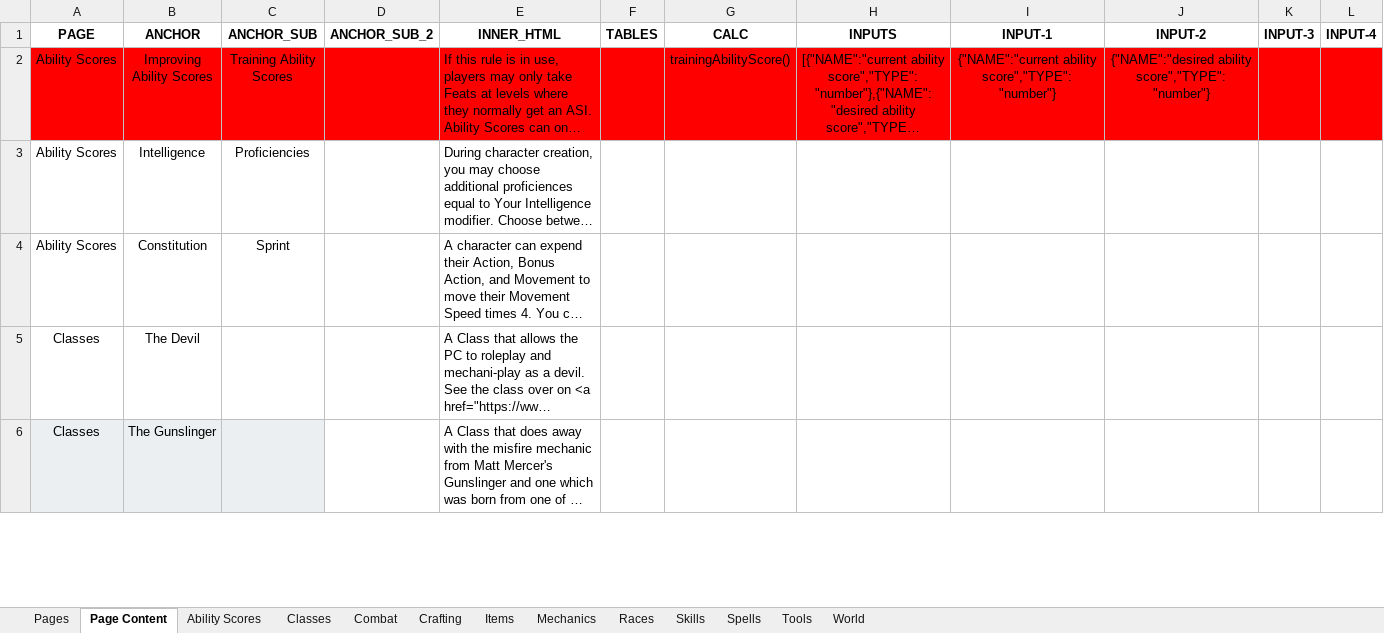
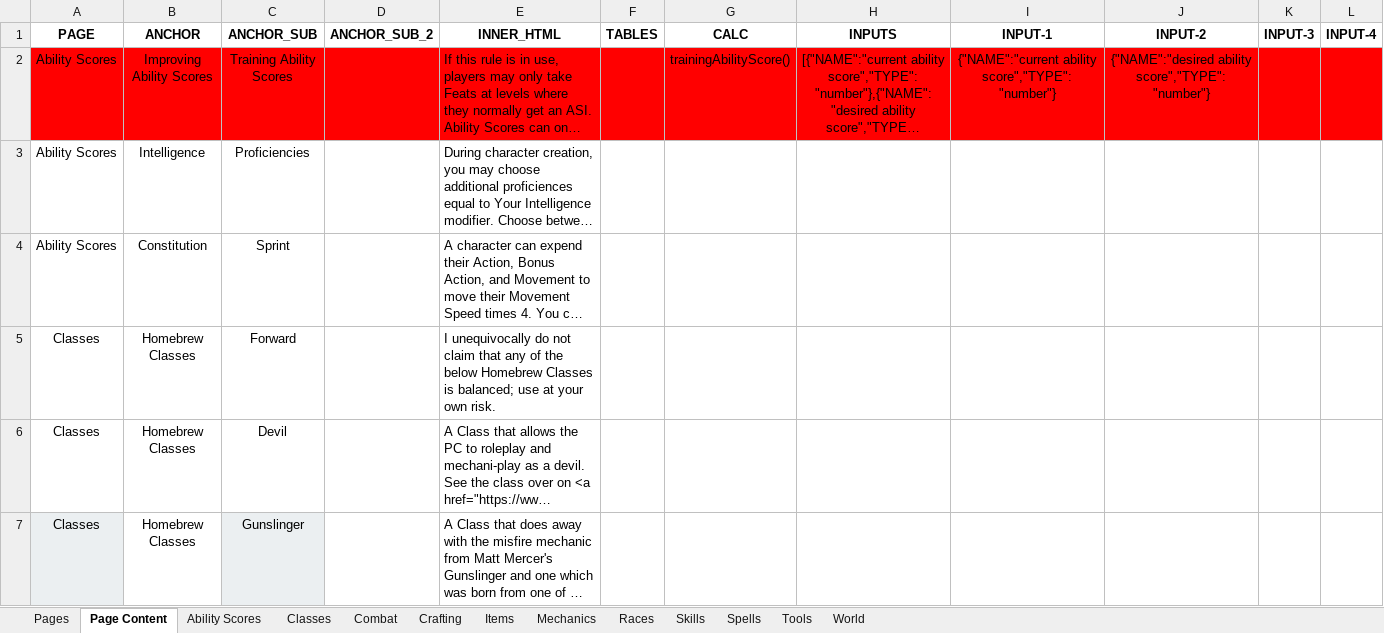
Before and after one commit to mikitz/homebrew-rules, an Excel workbook: data/Homebrew Rules Tables.xlsx, sheet Page Content, drawn as a sheet; only a part is shown; long unchanged cells end in …; values as stored, in another font and other column widths than the file's, no borders; charts and pictures and conditional formats and table styles not drawn; addresses are those after the commit; rows hold the shown columns only; the diff covers the shown part only; the diff names each change by its address in the sheet, - before the commit and + after, or states it on an @@ line.

```diff
--- a/data/Homebrew Rules Tables.xlsx (sheet Page Content)
+++ b/data/Homebrew Rules Tables.xlsx (sheet Page Content)
+row 5: Classes | Homebrew Classes | Forward |  | I unequivocally do not claim that any of the below Homebrew Classes is balanced; use at your own risk.
-B6 (ANCHOR): The Devil
+B6 (ANCHOR): Homebrew Classes
-C6 (ANCHOR_SUB): (empty)
+C6 (ANCHOR_SUB): Devil
-B7 (ANCHOR): The Gunslinger
+B7 (ANCHOR): Homebrew Classes
-B7 fill: #EBEFF1
+B7 fill: none
-C7 (ANCHOR_SUB): (empty)
+C7 (ANCHOR_SUB): Gunslinger
```
Also changed, not shown: 1 added row, 11 edited cells and cell formats elsewhere in this sheet, formulas that keep their value, 7 other files.
